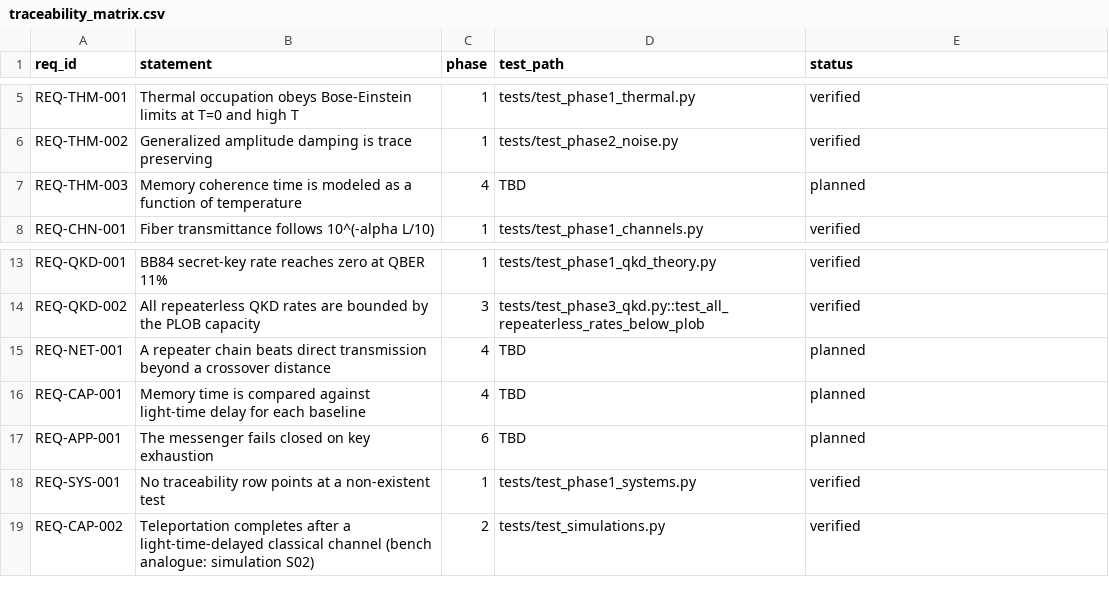
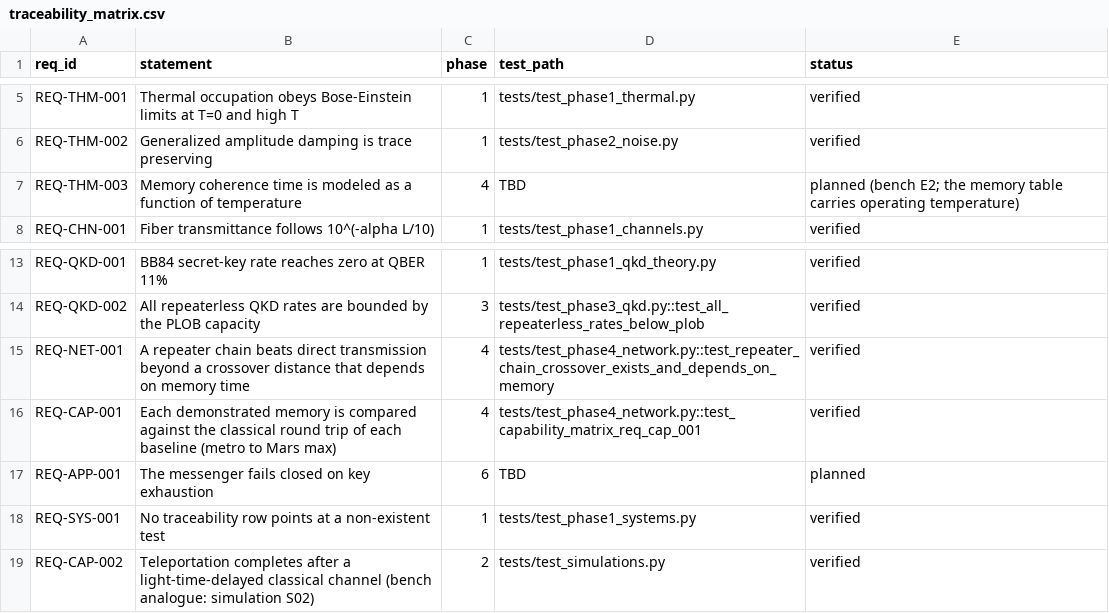
Before and after one commit to Normansrule/quantum-link-research, a CSV file: systems/traceability_matrix.csv, drawn as a sheet; only a part is shown, gaps mark what is left out.

Commit message:
0.8.0: Phase 4 memories, purification, scheduling, repeater chain, routing; REQ-NET-001 and REQ-CAP-001 verified

```diff
--- a/systems/traceability_matrix.csv
+++ b/systems/traceability_matrix.csv
@@ -6,3 +6,3 @@ REQ-THM-001,Thermal occupation obeys Bose-Einstein limits at T=0 and high T,1,te
 REQ-THM-002,Generalized amplitude damping is trace preserving,1,tests/test_phase2_noise.py,verified
-REQ-THM-003,Memory coherence time is modeled as a function of temperature,4,TBD,planned
+REQ-THM-003,Memory coherence time is modeled as a function of temperature,4,TBD,planned (bench E2; the memory table carries operating temperature)
 REQ-CHN-001,Fiber transmittance follows 10^(-alpha L/10),1,tests/test_phase1_channels.py,verified
@@ -14,4 +14,4 @@ REQ-QKD-001,BB84 secret-key rate reaches zero at QBER 11%,1,tests/test_phase1_qk
 REQ-QKD-002,All repeaterless QKD rates are bounded by the PLOB capacity,3,tests/test_phase3_qkd.py::test_all_repeaterless_rates_below_plob,verified
-REQ-NET-001,A repeater chain beats direct transmission beyond a crossover distance,4,TBD,planned
-REQ-CAP-001,Memory time is compared against light-time delay for each baseline,4,TBD,planned
+REQ-NET-001,A repeater chain beats direct transmission beyond a crossover distance that depends on memory time,4,tests/test_phase4_network.py::test_repeater_chain_crossover_exists_and_depends_on_memory,verified
+REQ-CAP-001,Each demonstrated memory is compared against the classical round trip of each baseline (metro to Mars max),4,tests/test_phase4_network.py::test_capability_matrix_req_cap_001,verified
 REQ-APP-001,The messenger fails closed on key exhaustion,6,TBD,planned
```
Also changed, not shown: 33 other files.
